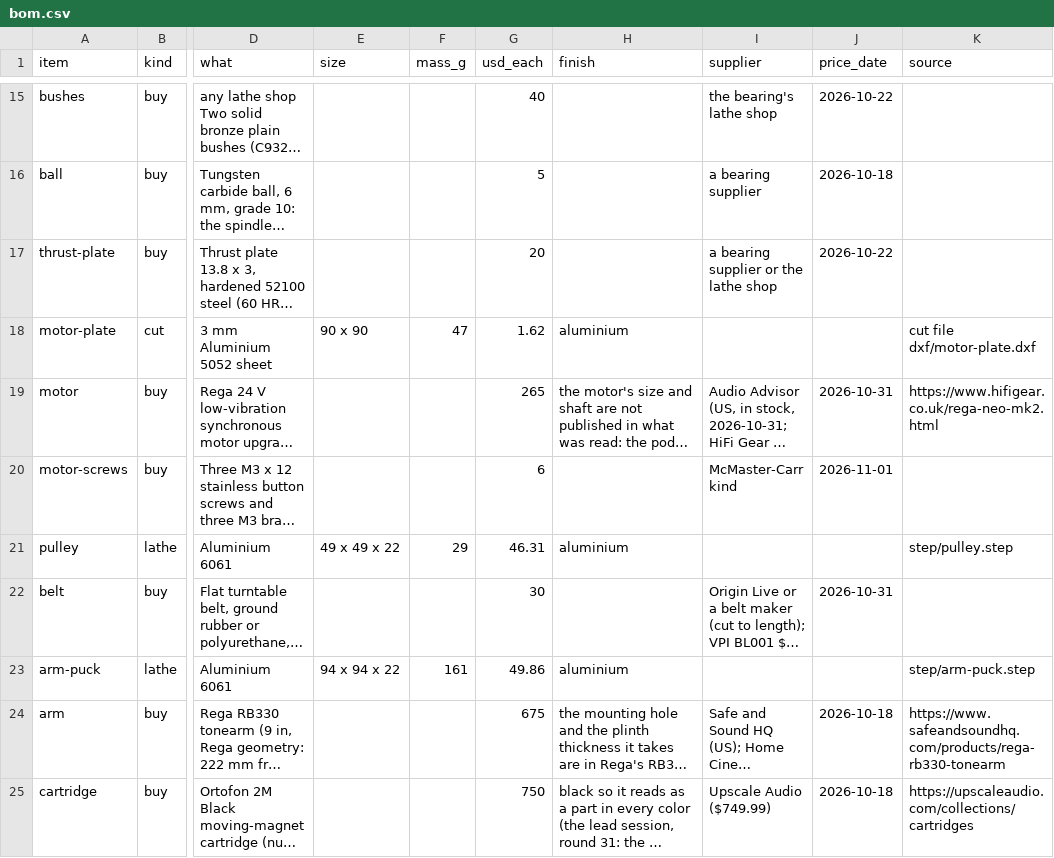
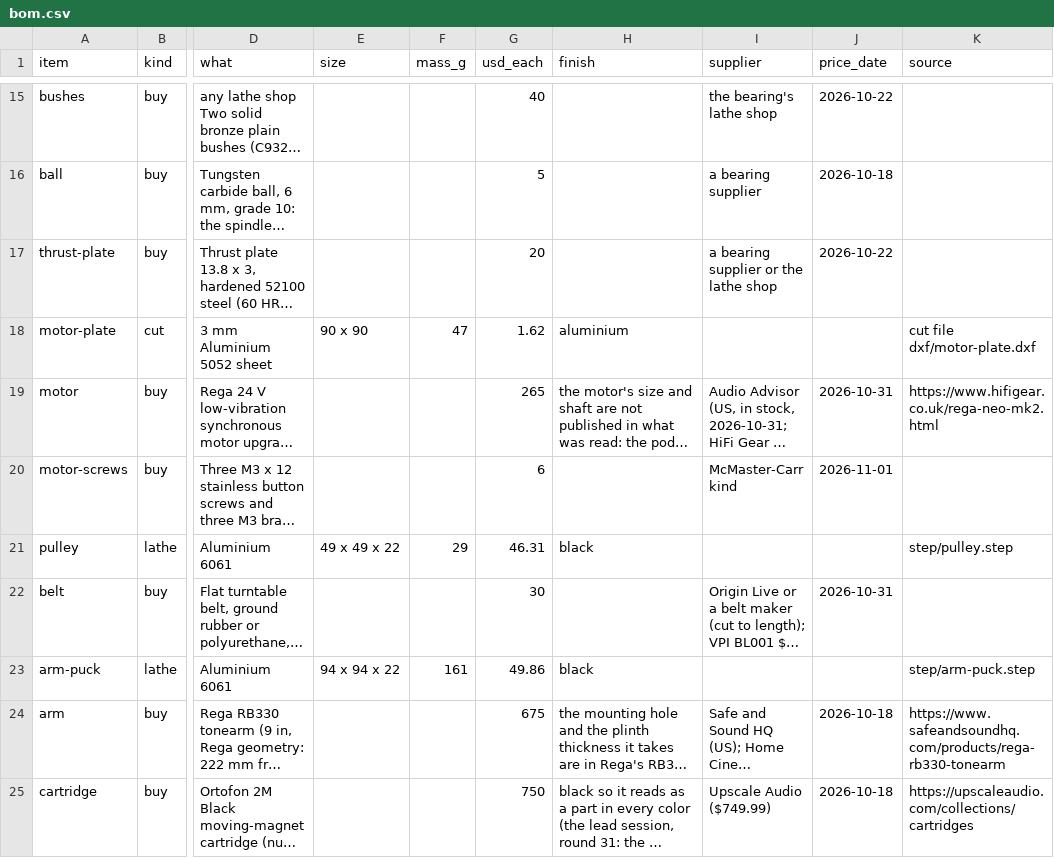
Before and after one commit to nathe-vink/earf, a CSV file: spinoffs/barkhorn/companions/mantle-r48/out-strata-v3/bom.csv, drawn as a sheet; only a part is shown, gaps mark what is left out; long unchanged cells end in …; the diff covers the shown part only; the diff names each change by its address in the sheet, - before the commit and + after, or states it on an @@ line.

```diff
--- a/spinoffs/barkhorn/companions/mantle-r48/out-strata-v3/bom.csv
+++ b/spinoffs/barkhorn/companions/mantle-r48/out-strata-v3/bom.csv
-H21 (finish): aluminium
+H21 (finish): black
-H23 (finish): aluminium
+H23 (finish): black
```
Also changed, not shown: 1 added row and 1 edited cell elsewhere in this file, 28 other files.
